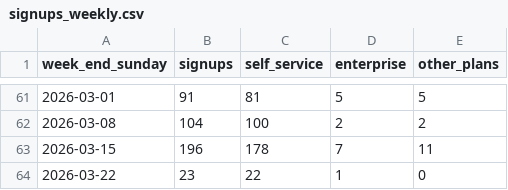
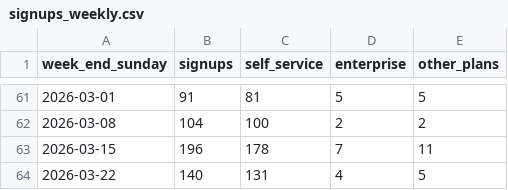
Before and after one commit to stefanojelou/health-dashboard, a CSV file: data/signups_weekly.csv, drawn as a sheet; only a part is shown, gaps mark what is left out.

```diff
--- a/data/signups_weekly.csv
+++ b/data/signups_weekly.csv
@@ -63,2 +63,2 @@ week_end_sunday,signups,self_service,enterprise,other_plans
 2026-03-15,196,178,7,11
-2026-03-22,23,22,1,0
+2026-03-22,140,131,4,5
```
Also changed, not shown: 11 other files.
